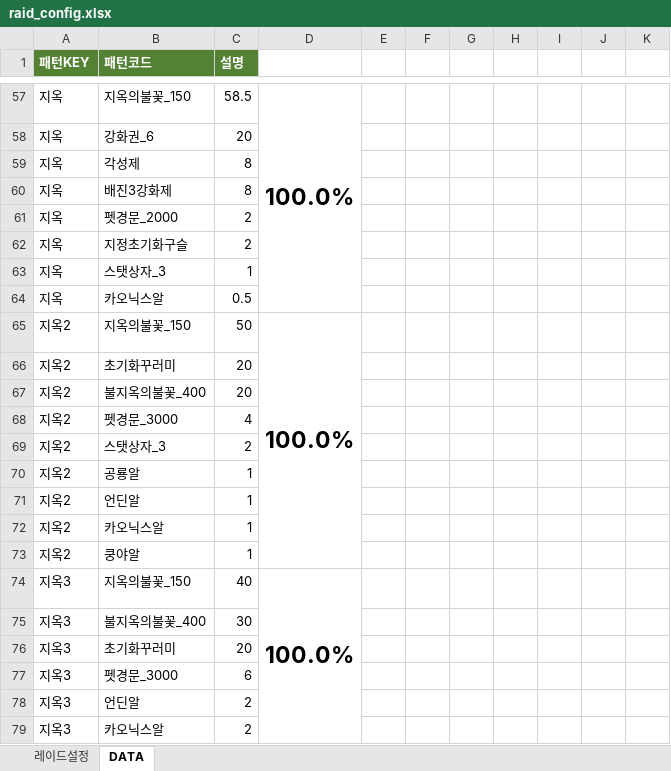
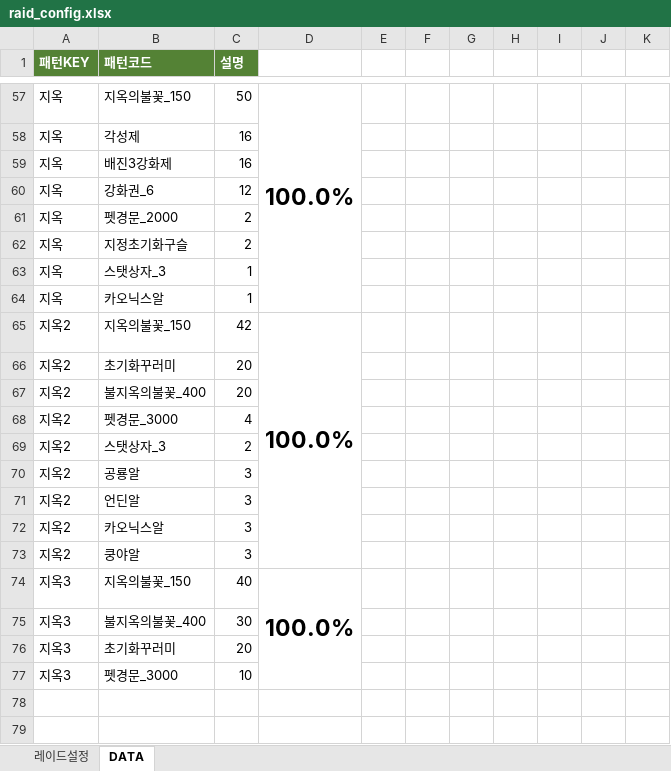
Before and after one commit to asdsa22/gogogo333, an Excel workbook: raid_config.xlsx, sheet DATA, drawn as a sheet; only a part is shown, gaps mark what is left out; values as stored, in another font and other column widths than the file's, no borders; removed rows and columns are numbered as before the commit, all else as after; the diff covers the shown part only; the diff names each change by its address in the sheet, - before the commit and + after, or states it on an @@ line.

```diff
--- a/raid_config.xlsx (sheet DATA)
+++ b/raid_config.xlsx (sheet DATA)
-C57 (설명): 58.5
+C57 (설명): 50
-row 58: 지옥 | 강화권_6 | 20
-C58:C59 (설명): 8
+C58:C59 (설명): 16
+row 60: 지옥 | 강화권_6 | 12
-C64 (설명): 0.5
+C64 (설명): 1
-C65 (설명): 50
+C65 (설명): 42
-C70:C73 (설명): 1
+C70:C73 (설명): 3
-C77 (설명): 6
+C77 (설명): 10
-row 78: 지옥3 | 언딘알 | 2
-row 79: 지옥3 | 카오닉스알 | 2
```
Also changed, not shown: 9 added rows, 9 removed rows, 9 edited cells, merged cells and row numbers in column A elsewhere in this sheet, formulas that keep their value.
